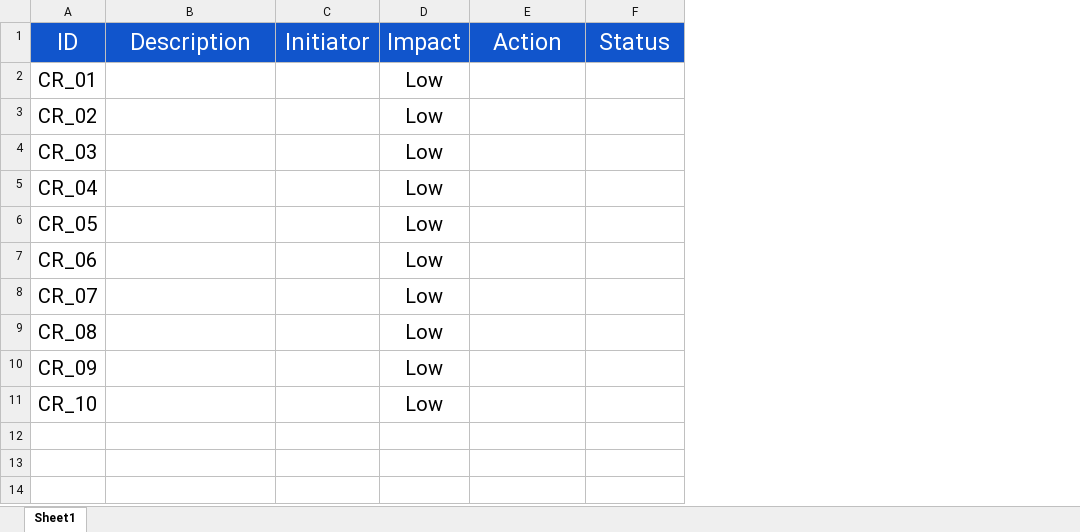
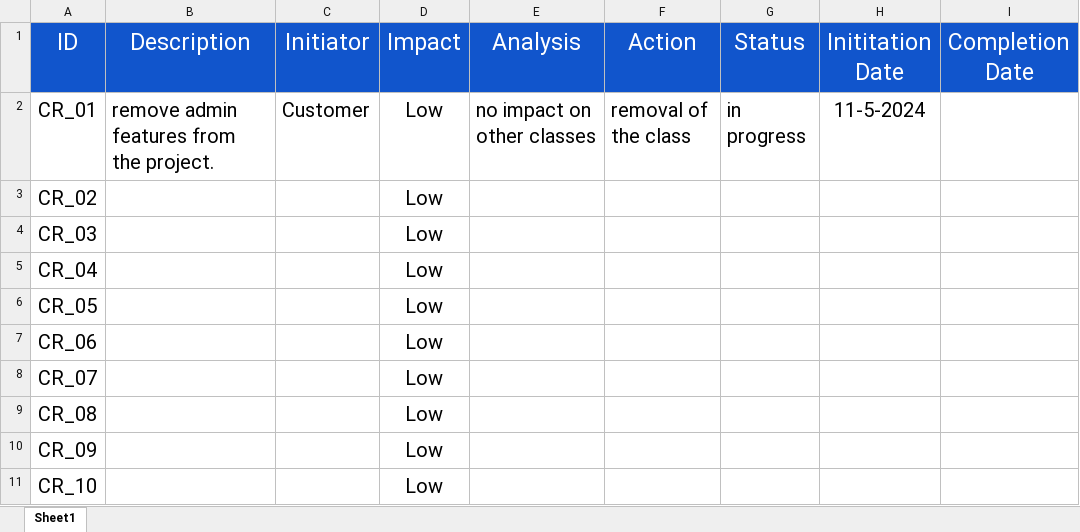
Before and after one commit to AshrqatElbidwehy/Car-Purshasing-Web-Application-, an Excel workbook: project_management/Change Requests.xlsx, sheet Sheet1, drawn as a sheet; values as stored, in another font and other column widths than the file's, no borders; charts and pictures not drawn; addresses are those after the commit; the diff names each change by its address in the sheet, - before the commit and + after, or states it on an @@ line.

```diff
--- a/project_management/Change Requests.xlsx (sheet Sheet1)
+++ b/project_management/Change Requests.xlsx (sheet Sheet1)
+column E (Analysis), row 2: no impact on other classes
+column H (Inititation Date), row 2: 11-5-2024
+column I (Completion Date), empty
-B2 (Description): (empty)
+B2 (Description): remove admin features from the project.
-C2 (Initiator): (empty)
+C2 (Initiator): Customer
-F2 (Action): (empty)
+F2 (Action): removal of the class
-G2 (Status): (empty)
+G2 (Status): in progress
```
Also changed, not shown: project_management/Time Plan.xlsx.
